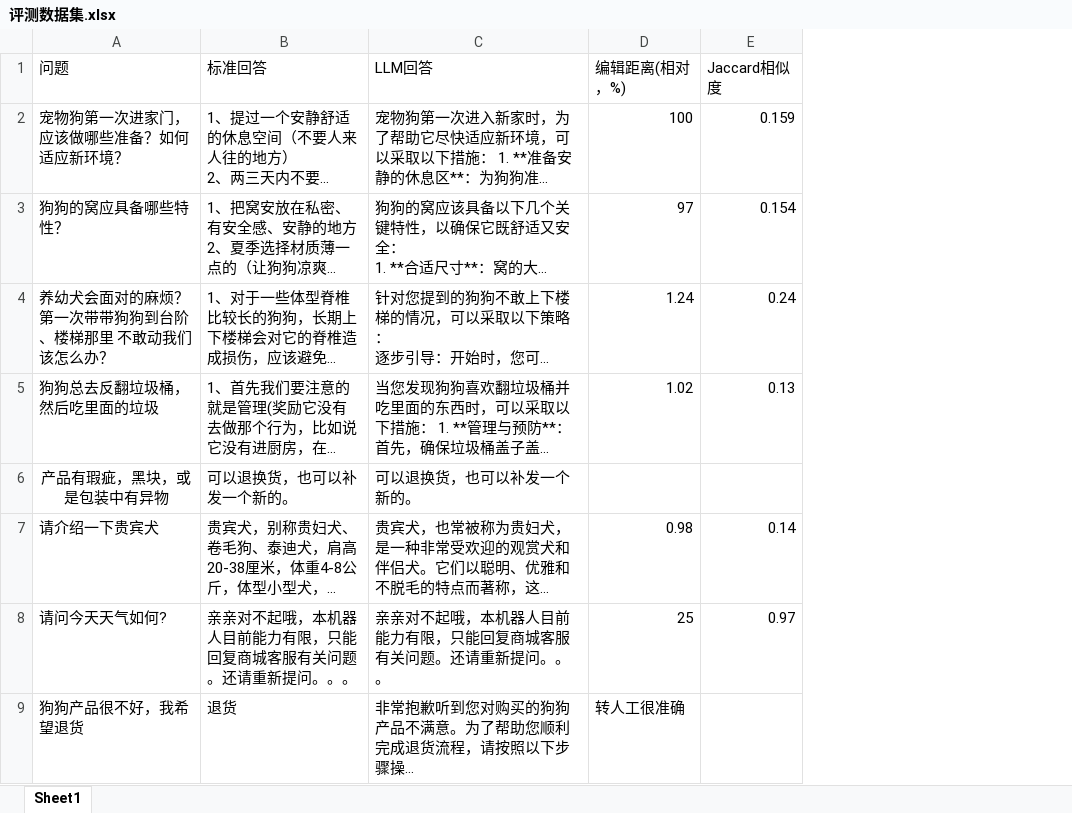
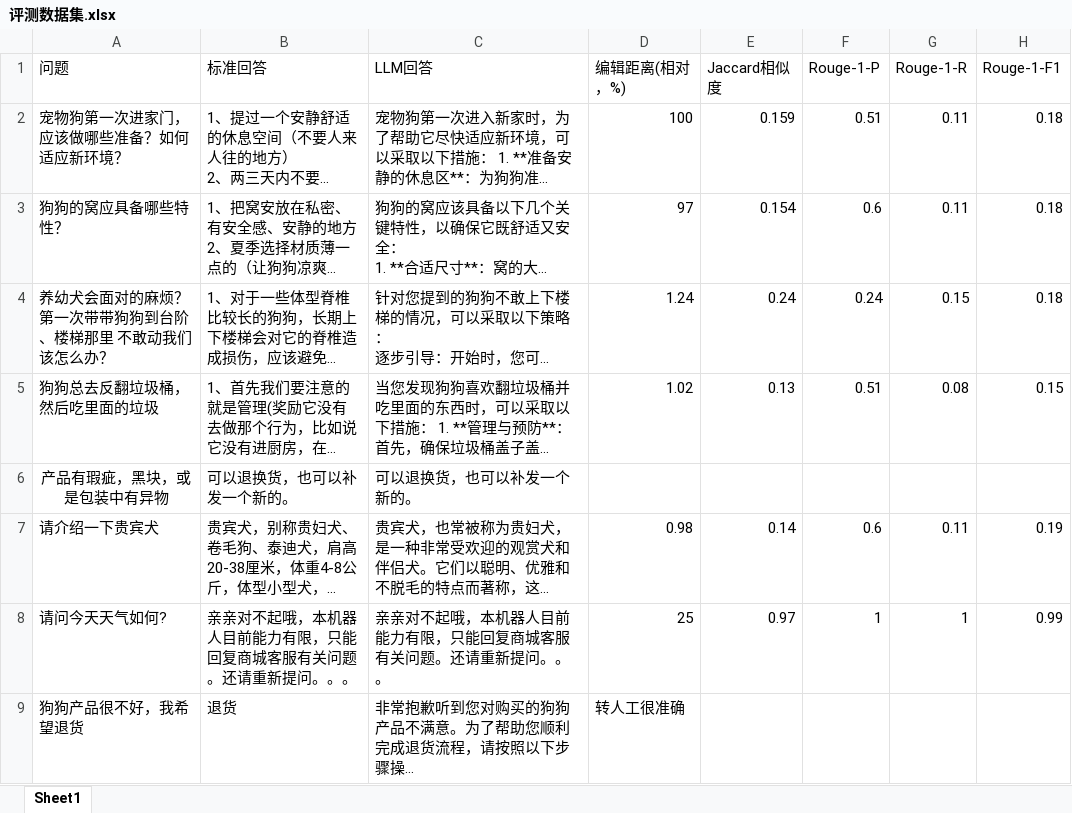
Before and after one commit to chengglmotto/yunhailian, an Excel workbook: documents/评测数据集.xlsx, sheet Sheet1, drawn as a sheet; long unchanged cells end in …; values as stored, in another font and other column widths than the file's, no borders; the diff names each change by its address in the sheet, - before the commit and + after, or states it on an @@ line.

Commit message:
1.更新评测数据集 2.评测方案:1）数据集选用知识库excel里面若干问答对；           同时兼顾一些判定的测试句子           2）评测方式采用rouge(越大越好)、最小编辑距离/len(生成文本)(越小越好)和jaccard相似度(越大越好)           3）评测类eval.py

```diff
--- a/documents/评测数据集.xlsx (sheet Sheet1)
+++ b/documents/评测数据集.xlsx (sheet Sheet1)
+column F (Rouge-1-P), rows 2-8: 0.51 | 0.6 | 0.24 | 0.51 |  | 0.6 | 1
+column G (Rouge-1-R), rows 2-8: 0.11 | 0.11 | 0.15 | 0.08 |  | 0.11 | 1
+column H (Rouge-1-F1), rows 2-8: 0.18 | 0.18 | 0.18 | 0.15 |  | 0.19 | 0.99
```
